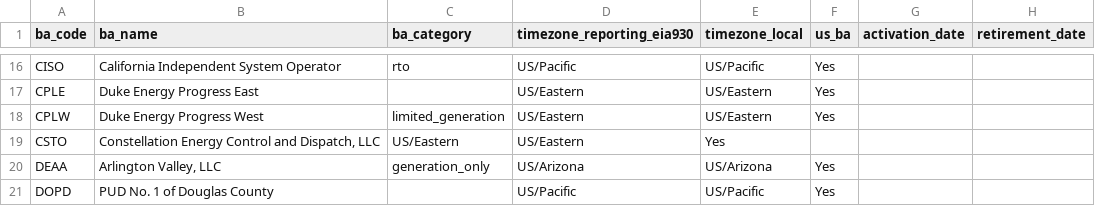
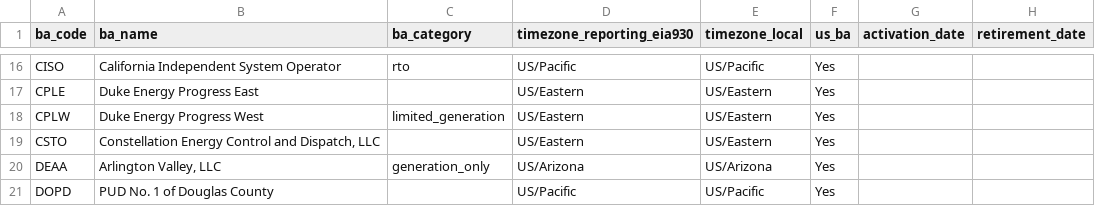
Before and after one commit to singularity-energy/open-grid-emissions, a CSV file: data/manual/ba_reference.csv, drawn as a sheet; only a part is shown, gaps mark what is left out.

```diff
--- a/data/manual/ba_reference.csv
+++ b/data/manual/ba_reference.csv
@@ -18,3 +18,3 @@ CPLE,Duke Energy Progress East,,US/Eastern,US/Eastern,Yes,,
 CPLW,Duke Energy Progress West,limited_generation,US/Eastern,US/Eastern,Yes,,
-CSTO,"Constellation Energy Control and Dispatch, LLC",US/Eastern,US/Eastern,Yes,,
+CSTO,"Constellation Energy Control and Dispatch, LLC",,US/Eastern,US/Eastern,Yes,,
 DEAA,"Arlington Valley, LLC",generation_only,US/Arizona,US/Arizona,Yes,,
```
Also changed, not shown: 2 other files.
